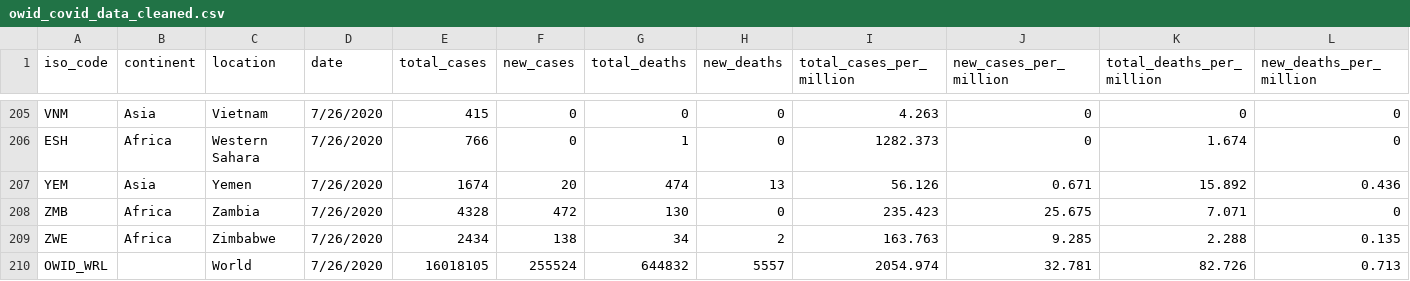
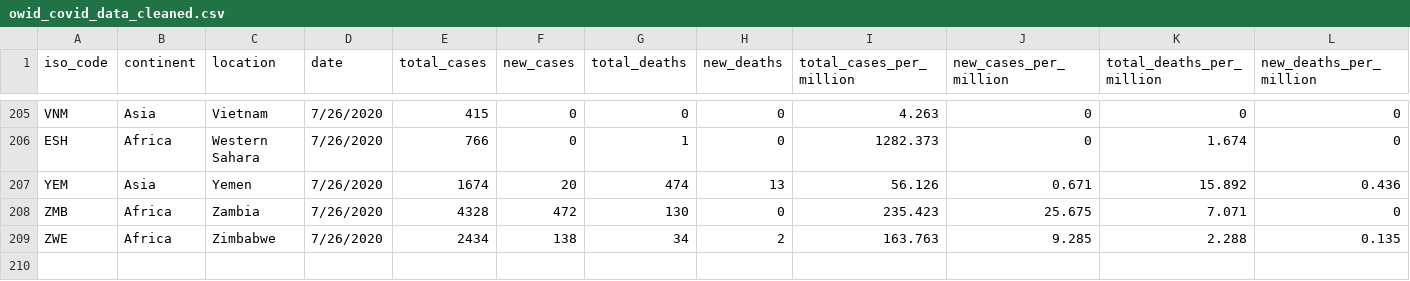
Before and after one commit to kzhong678/kzhong678-github.io, a CSV file: owid_covid_data_cleaned.csv, drawn as a sheet; only a part is shown, gaps mark what is left out; rows hold the shown columns only; the diff names each change by its address in the sheet, - before the commit and + after, or states it on an @@ line.

Commit message:
Data is now read from my github

```diff
--- a/owid_covid_data_cleaned.csv
+++ b/owid_covid_data_cleaned.csv
-row 210: OWID_WRL |  | World | 7/26/2020 | 16018105 | 255524 | 644832 | 5557 | 2054.974 | 32.781 | 82.726 | 0.713
```
Also changed, not shown: 1 other file.
